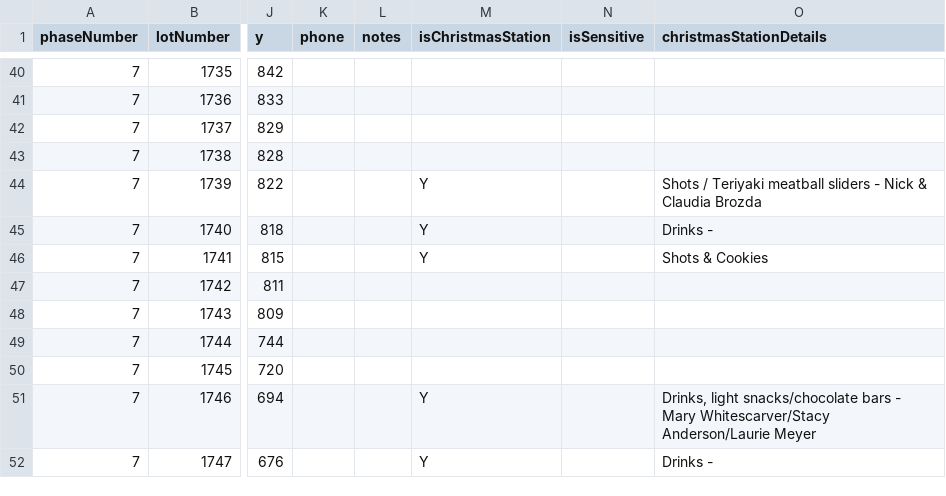
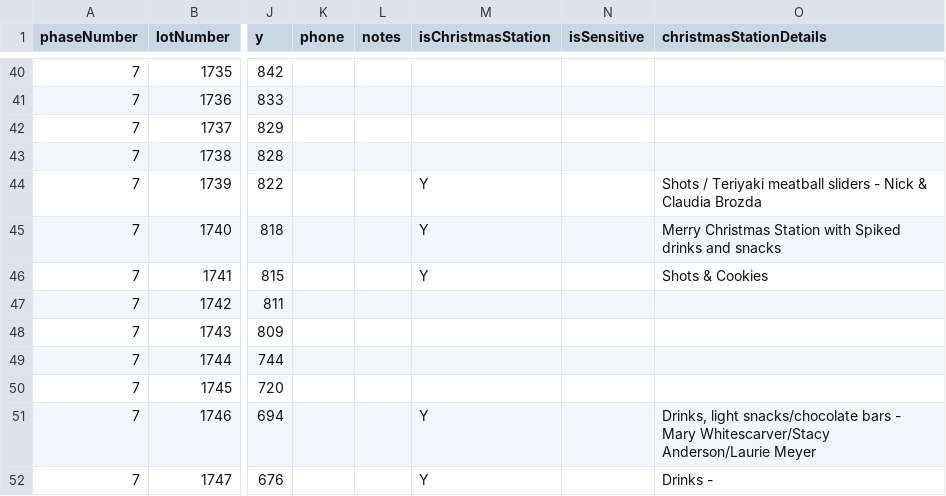
Before and after one commit to chuckrushphase7/Phase7Data, a CSV file: Phase7Residents_with_coords.csv, drawn as a sheet; only a part is shown, gaps mark what is left out; the diff names each change by its address in the sheet, - before the commit and + after, or states it on an @@ line.

```diff
--- a/Phase7Residents_with_coords.csv
+++ b/Phase7Residents_with_coords.csv
-O45 (christmasStationDetails): Drinks -
+O45 (christmasStationDetails): Merry Christmas Station with Spiked drinks and snacks
```
Also changed, not shown: 2 other files.
